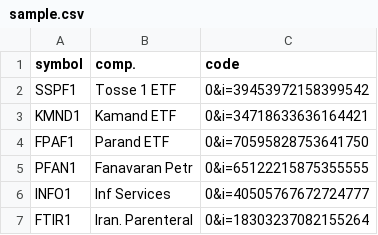
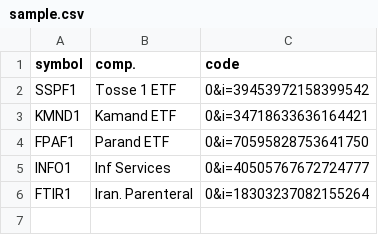
Before and after one commit to cran/TSEtools, a CSV file: inst/extdata/sample.csv, drawn as a sheet.

```diff
--- a/inst/extdata/sample.csv
+++ b/inst/extdata/sample.csv
@@ -4,3 +4,2 @@ KMND1,Kamand ETF,0&i=34718633636164421
 FPAF1,Parand ETF,0&i=70595828753641750
-PFAN1,Fanavaran Petr,	0&i=65122215875355555
 INFO1,Inf Services,0&i=40505767672724777
```
Also changed, not shown: 10 other files.
